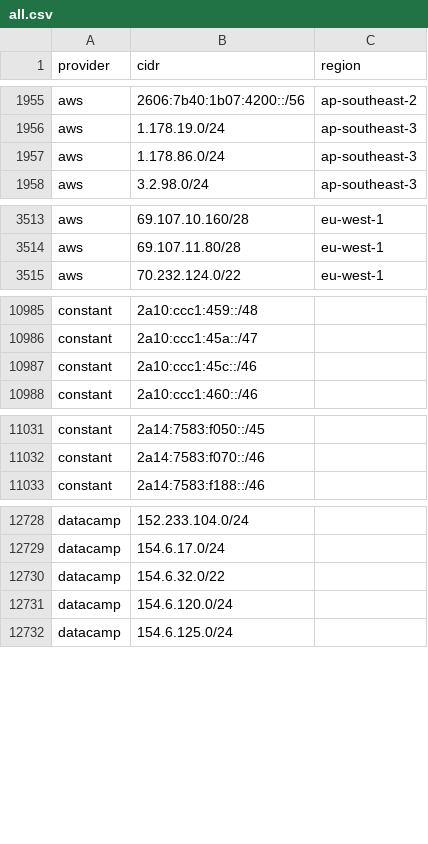
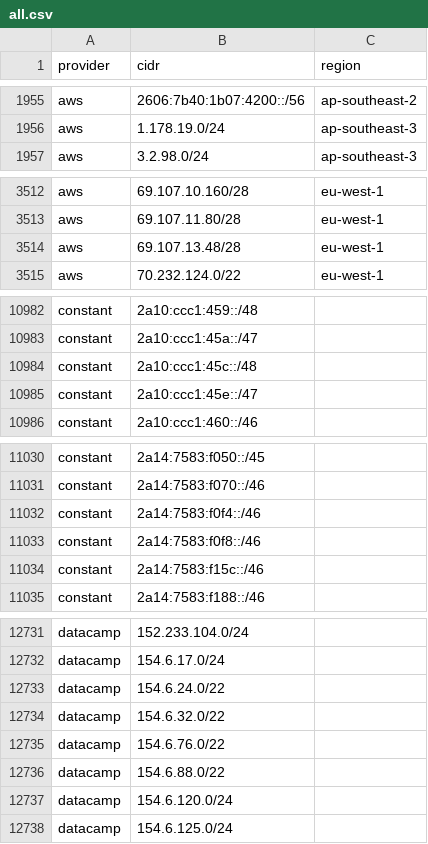
Before and after one commit to 123jjck/cdn-ip-ranges, a CSV file: all/all.csv, drawn as a sheet; only a part is shown, gaps mark what is left out; the diff covers the shown part only.

```diff
--- a/all/all.csv
+++ b/all/all.csv
@@ -1956,3 +1956,2 @@ aws,2606:7b40:1b07:4200::/56,ap-southeast-2
 aws,1.178.19.0/24,ap-southeast-3
-aws,1.178.86.0/24,ap-southeast-3
 aws,3.2.98.0/24,ap-southeast-3
@@ -3514,2 +3513,3 @@ aws,69.107.10.160/28,eu-west-1
 aws,69.107.11.80/28,eu-west-1
+aws,69.107.13.48/28,eu-west-1
 aws,70.232.124.0/22,eu-west-1
@@ -10986,3 +10983,4 @@ constant,2a10:ccc1:459::/48,
 constant,2a10:ccc1:45a::/47,
-constant,2a10:ccc1:45c::/46,
+constant,2a10:ccc1:45c::/48,
+constant,2a10:ccc1:45e::/47,
 constant,2a10:ccc1:460::/46,
@@ -11032,2 +11031,5 @@ constant,2a14:7583:f050::/45,
 constant,2a14:7583:f070::/46,
+constant,2a14:7583:f0f4::/46,
+constant,2a14:7583:f0f8::/46,
+constant,2a14:7583:f15c::/46,
 constant,2a14:7583:f188::/46,
@@ -12729,3 +12732,6 @@ datacamp,152.233.104.0/24,
 datacamp,154.6.17.0/24,
+datacamp,154.6.24.0/22,
 datacamp,154.6.32.0/22,
+datacamp,154.6.76.0/22,
+datacamp,154.6.88.0/22,
 datacamp,154.6.120.0/24,
```
Also changed, not shown: 9 added rows, 8 removed rows and 1 edited cell elsewhere in this file, 49 other files.
